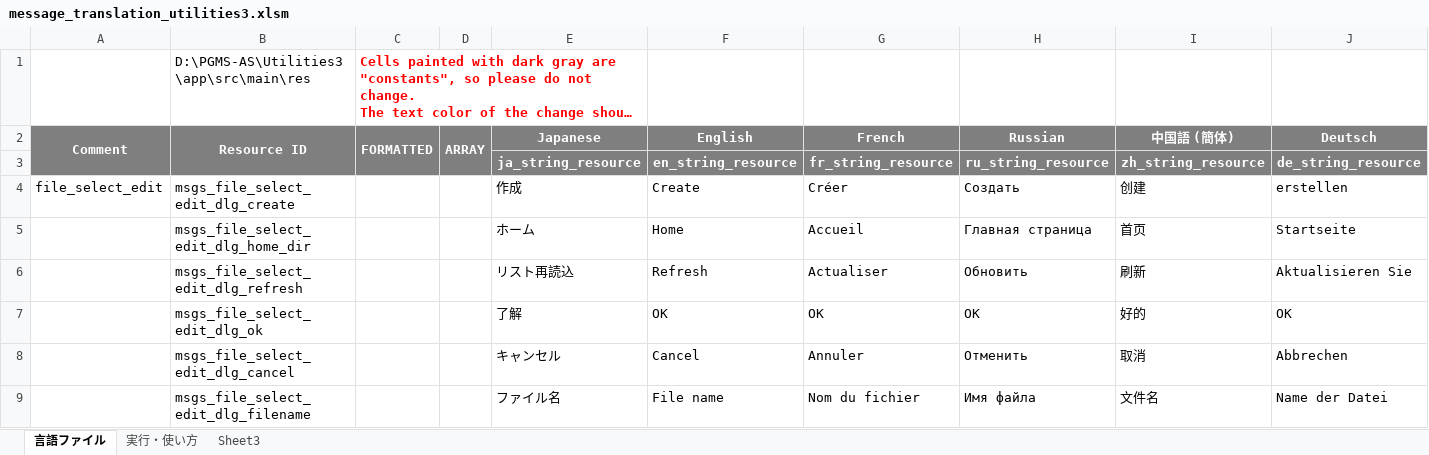
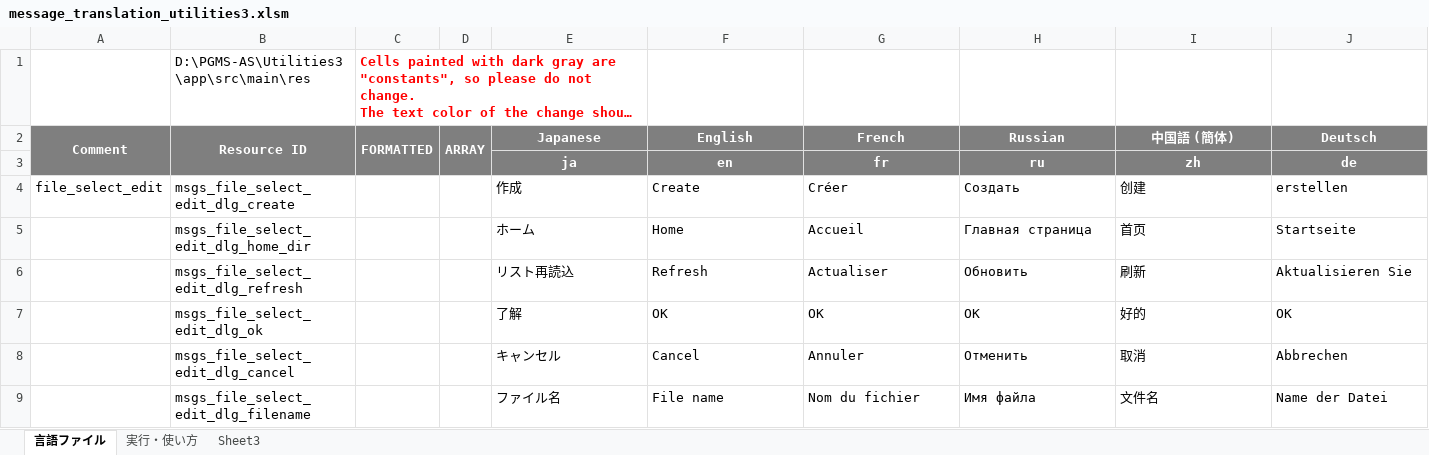
Before and after one commit to Sentaroh/Utilities3, an Excel workbook: message_translation_utilities3.xlsm, sheet 言語ファイル, drawn as a sheet; only a part is shown; long unchanged cells end in …; values as stored, in another font and other column widths than the file's, no borders; charts and pictures not drawn; removed rows and columns are numbered as before the commit, all else as after; rows hold the shown columns only; the diff names each change by its address in the sheet, - before the commit and + after, or states it on an @@ line.

Commit message:
Translation Marcoで直接valuesに書き込むように修正

```diff
--- a/message_translation_utilities3.xlsm (sheet 言語ファイル)
+++ b/message_translation_utilities3.xlsm (sheet 言語ファイル)
-row 3:  |  |  |  | ja_string_resource | en_string_resource | fr_string_resource | ru_string_resource | zh_string_resource | de_string_resource
+row 3:  |  |  |  | ja | en | fr | ru | zh | de
```
